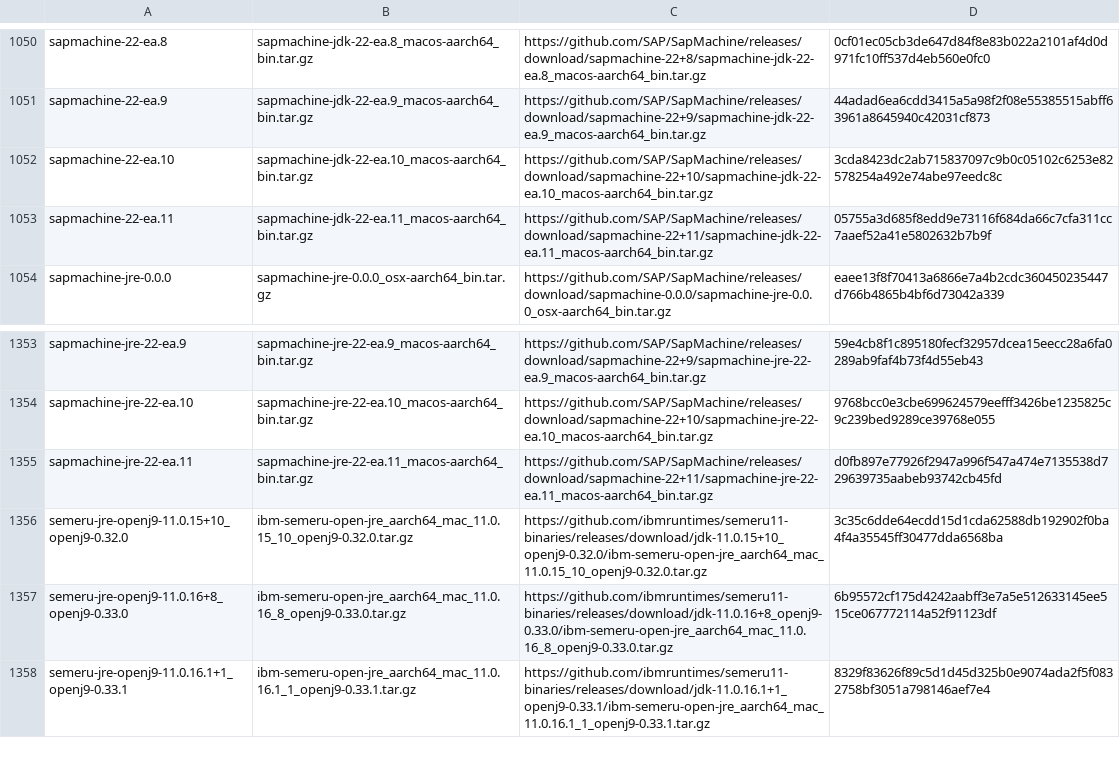
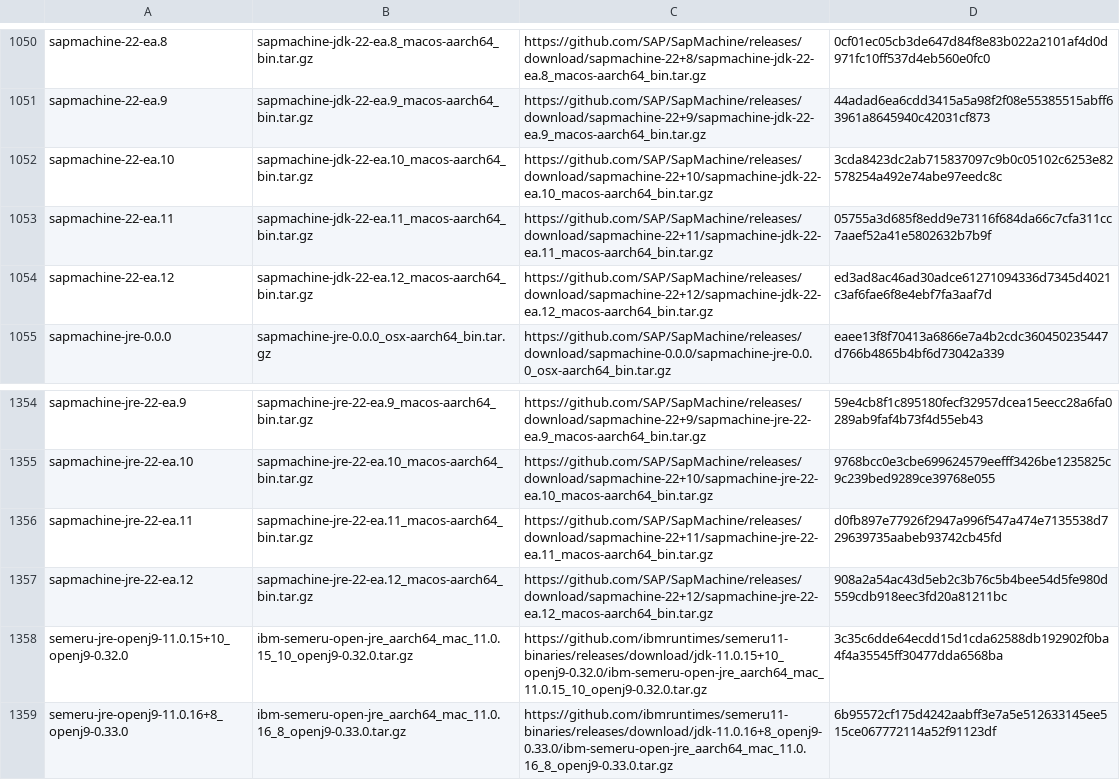
Before and after one commit to mise-plugins/rtx-java, a TSV file: data/jdk-macosx-aarch64-all.tsv, drawn as a sheet; only a part is shown, gaps mark what is left out; the shorter side is filled out with more unchanged rows; the diff names each change by its address in the sheet, - before the commit and + after, or states it on an @@ line.

Commit message:
Update Java release data

```diff
--- a/data/jdk-macosx-aarch64-all.tsv
+++ b/data/jdk-macosx-aarch64-all.tsv
+row 1054: sapmachine-22-ea.12 | sapmachine-jdk-22-ea.12_macos-aarch64_bin.tar.gz | https://github.com/SAP/SapMachine/releases/download/sapmachine-22+12/sapmachine-jdk-22-ea.12_macos-aarch64_bin.tar.gz | ed3ad8ac46ad30adce61271094336d7345d4021c3af6fae6f8e4ebf7fa3aaf7d
+row 1357: sapmachine-jre-22-ea.12 | sapmachine-jre-22-ea.12_macos-aarch64_bin.tar.gz | https://github.com/SAP/SapMachine/releases/download/sapmachine-22+12/sapmachine-jre-22-ea.12_macos-aarch64_bin.tar.gz | 908a2a54ac43d5eb2c3b76c5b4bee54d5fe980d559cdb918eec3fd20a81211bc
```
Also changed, not shown: data/jdk-macosx-aarch64-ea.tsv, data/jdk-macosx-arm64-all.tsv, 1 other file.
